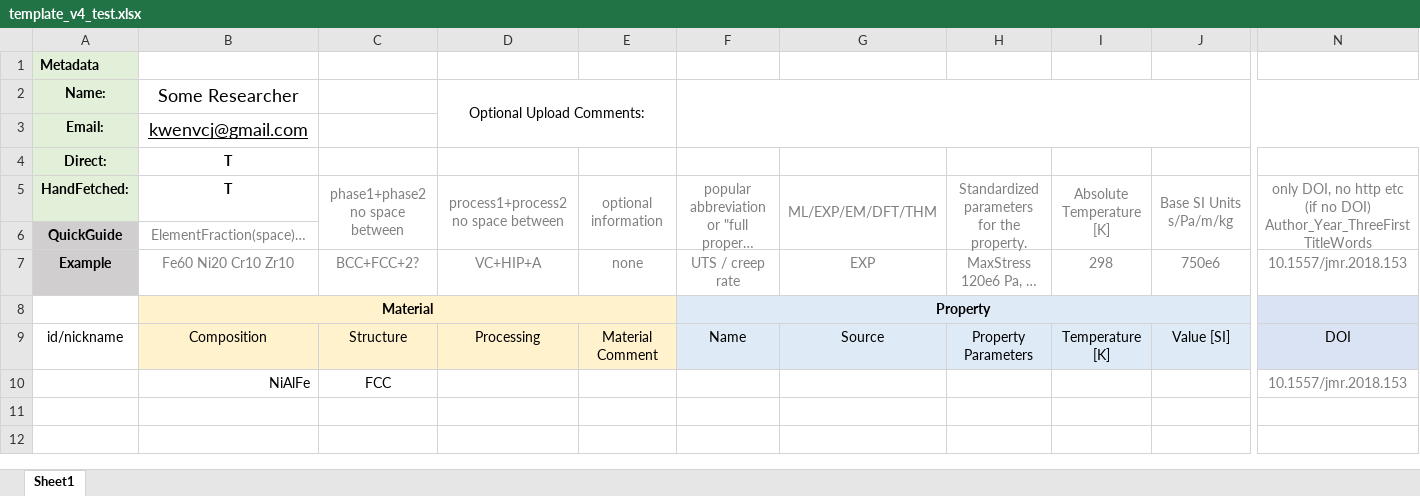
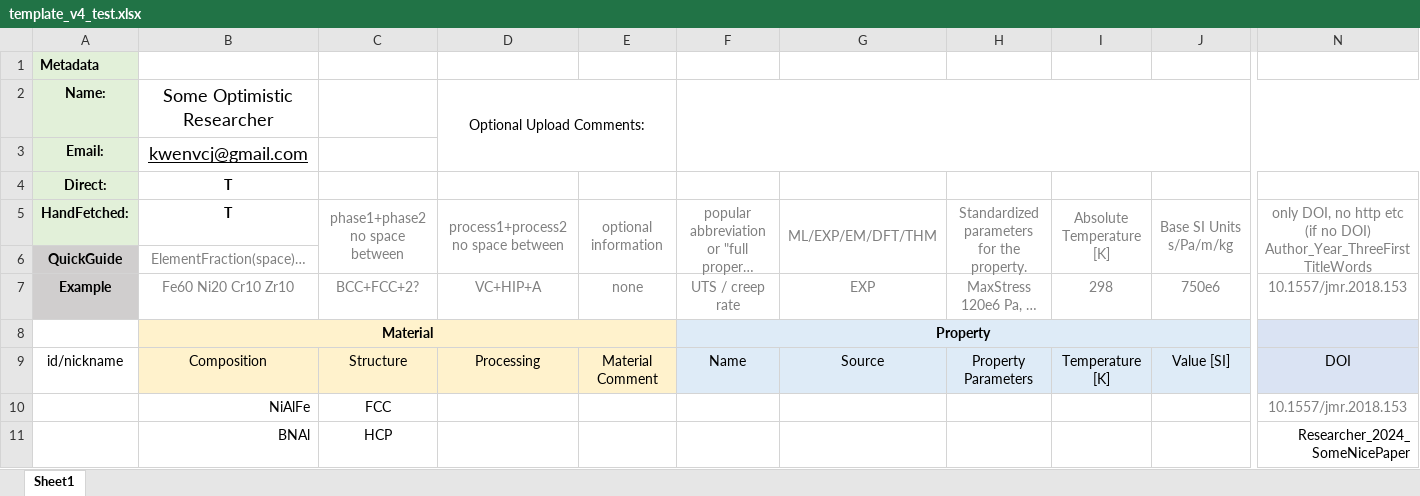
Before and after one commit to PhasesResearchLab/ULTERA-contribute, an Excel workbook: template_v4_test.xlsx, sheet Sheet1, drawn as a sheet; only a part is shown, gaps mark what is left out; long unchanged cells end in …; values as stored, in another font and other column widths than the file's, no borders; rows hold the shown columns only; the diff names each change by its address in the sheet, - before the commit and + after, or states it on an @@ line.

Commit message:
- small fix in metadata change tracking

```diff
--- a/template_v4_test.xlsx (sheet Sheet1)
+++ b/template_v4_test.xlsx (sheet Sheet1)
-B2: Some Researcher
+B2: Some Optimistic Researcher
+row 11:  | BNAl | HCP |  |  |  |  |  |  |  | Researcher_2024_SomeNicePaper
```
